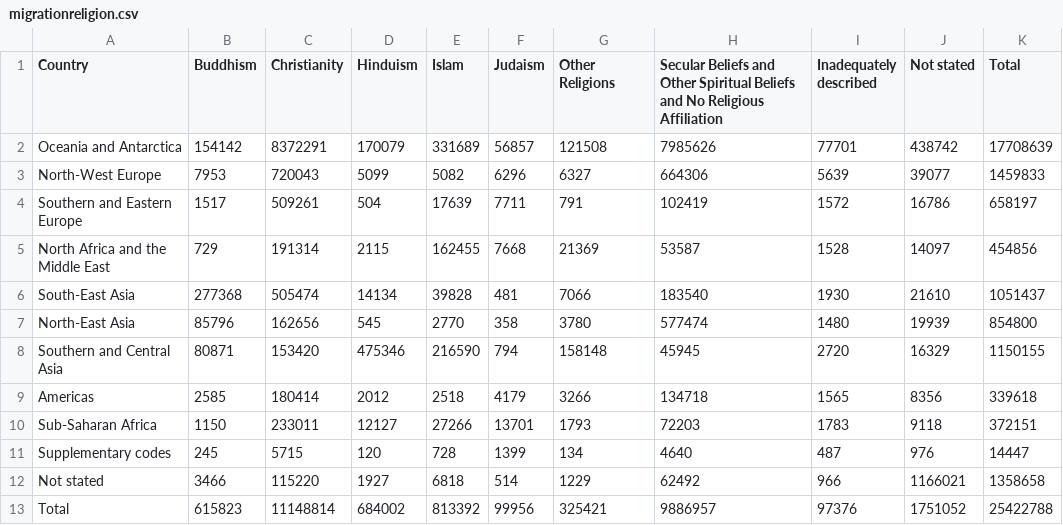
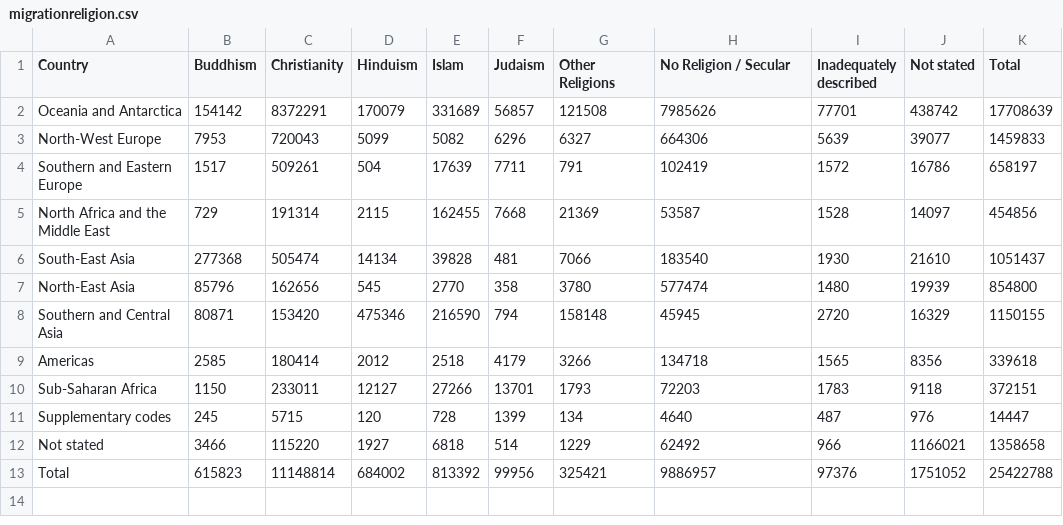
Before and after one commit to aydenbraga/FIT2179, a CSV file: migrationreligion.csv, drawn as a sheet.

Commit message:
Update migrationreligion.csv

```diff
--- a/migrationreligion.csv
+++ b/migrationreligion.csv
@@ -1,2 +1,2 @@
-Country,Buddhism,Christianity,Hinduism,Islam,Judaism,Other Religions,Secular Beliefs and Other Spiritual Beliefs and No Religious Affiliation,Inadequately described,Not stated,Total
+Country,Buddhism,Christianity,Hinduism,Islam,Judaism,Other Religions, No Religion / Secular,Inadequately described,Not stated,Total
 Oceania and Antarctica,154142,8372291,170079,331689,56857,121508,7985626,77701,438742,17708639
```
